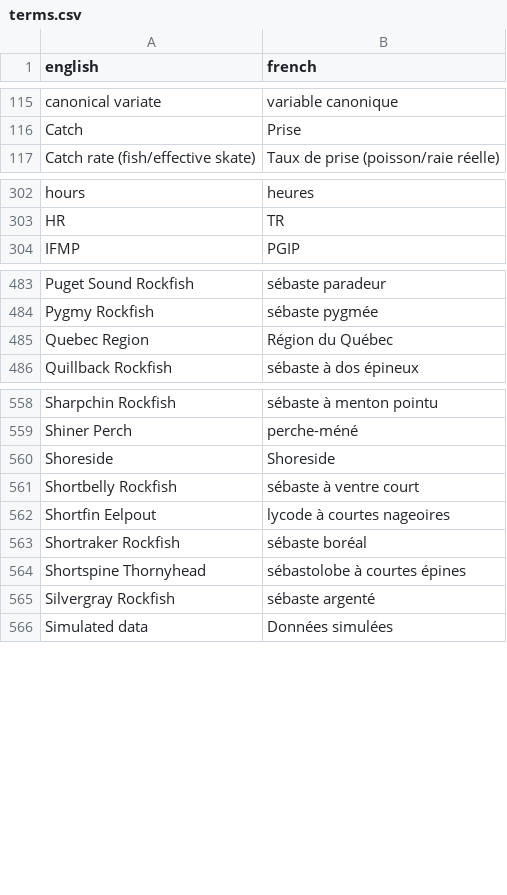
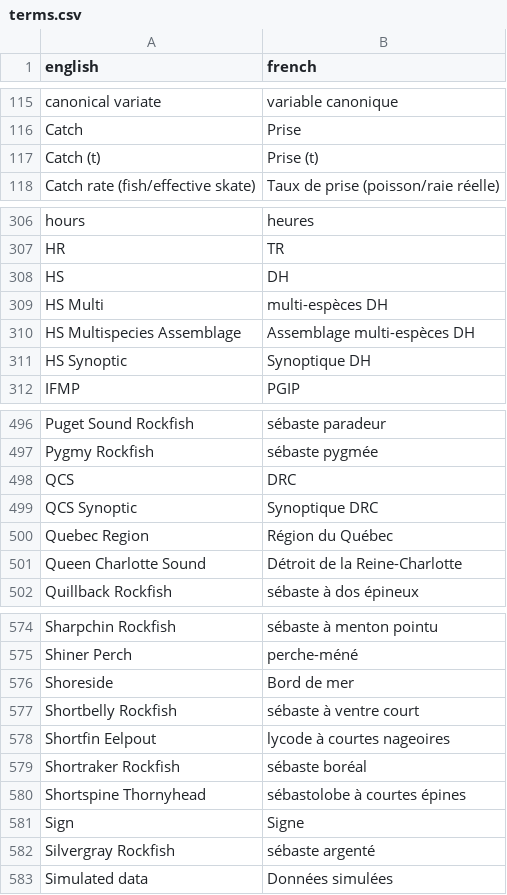
Before and after one commit to pbs-assess/rosettafish, a CSV file: data-raw/terms.csv, drawn as a sheet; only a part is shown, gaps mark what is left out; the diff covers the shown part only.

```diff
--- a/data-raw/terms.csv
+++ b/data-raw/terms.csv
@@ -116,2 +116,3 @@ canonical variate,variable canonique
 Catch,Prise
+Catch (t),Prise (t)
 Catch rate (fish/effective skate),Taux de prise (poisson/raie réelle)
@@ -303,2 +307,6 @@ hours,heures
 HR,TR
+HS,DH
+HS Multi,multi-espèces DH
+HS Multispecies Assemblage,Assemblage multi-espèces DH
+HS Synoptic,Synoptique DH
 IFMP,PGIP
@@ -484,3 +497,6 @@ Puget Sound Rockfish,sébaste paradeur
 Pygmy Rockfish,sébaste pygmée
+QCS,DRC
+QCS Synoptic,Synoptique DRC
 Quebec Region,Région du Québec
+Queen Charlotte Sound,Détroit de la Reine-Charlotte
 Quillback Rockfish,sébaste à dos épineux
@@ -559,3 +575,3 @@ Sharpchin Rockfish,sébaste à menton pointu
 Shiner Perch,perche-méné
-Shoreside,Shoreside
+Shoreside,Bord de mer
 Shortbelly Rockfish,sébaste à ventre court
@@ -564,2 +580,3 @@ Shortraker Rockfish,sébaste boréal
 Shortspine Thornyhead,sébastolobe à courtes épines
+Sign,Signe
 Silvergray Rockfish,sébaste argenté
```
Also changed, not shown: 20 added rows, 4 moved rows and 1 edited cell elsewhere in this file, 1 other file.
